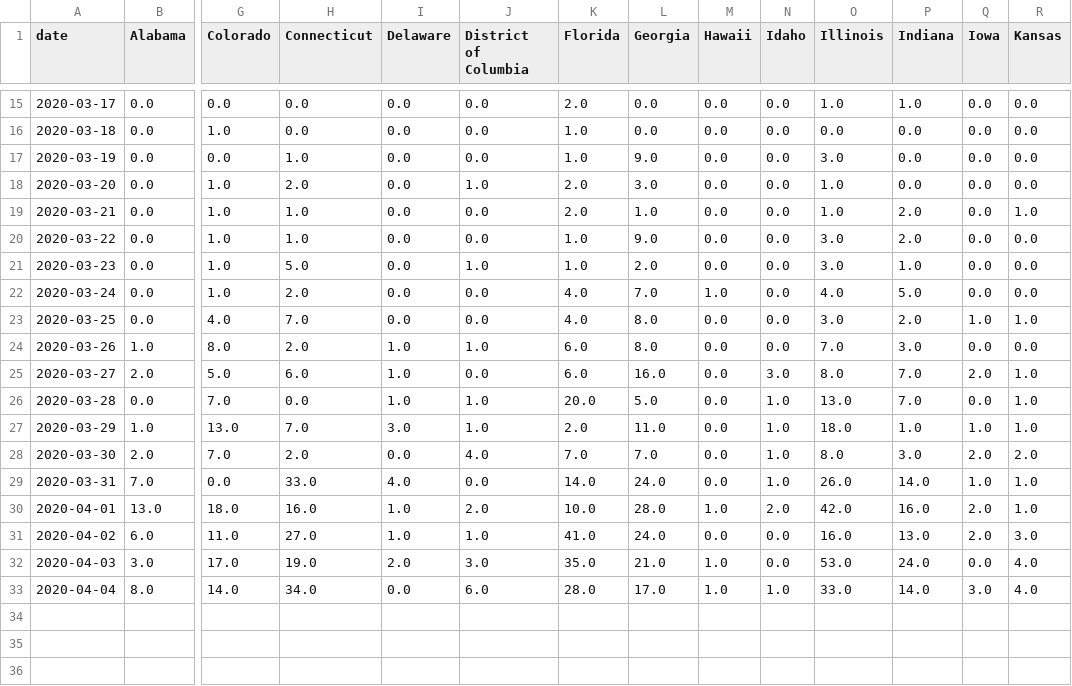
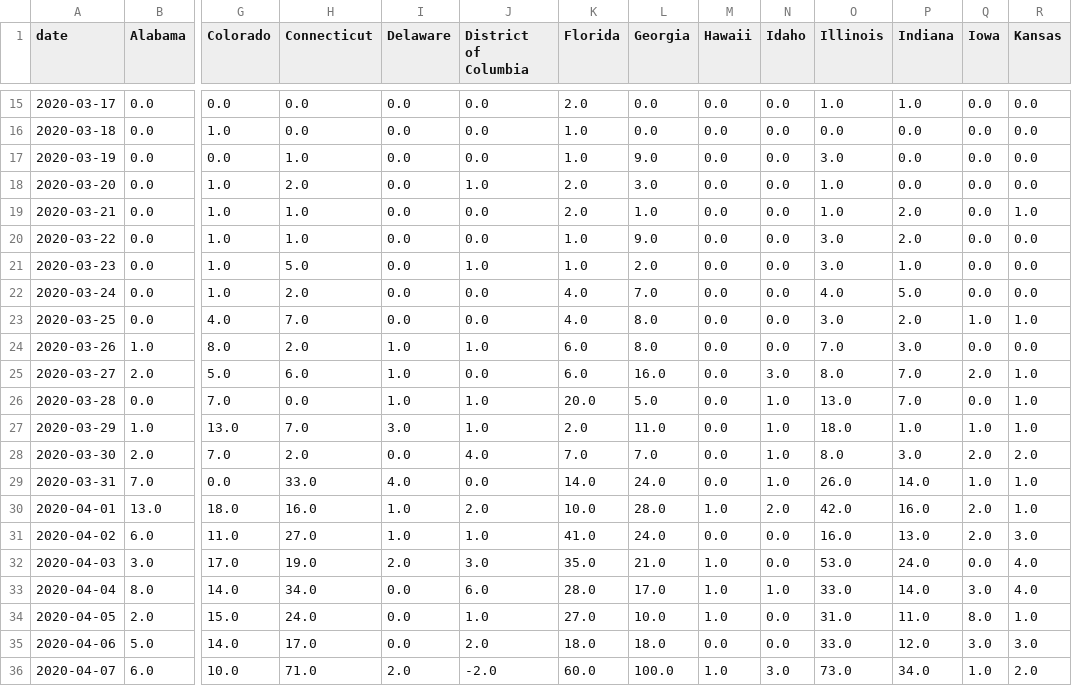
Before and after one commit to DutchDS/Final-Project, a CSV file: Leo's sandbox/static/data/new_deaths.csv, drawn as a sheet; only a part is shown, gaps mark what is left out; rows hold the shown columns only; the diff names each change by its address in the sheet, - before the commit and + after, or states it on an @@ line.

```diff
--- a/Leo's sandbox/static/data/new_deaths.csv
+++ b/Leo's sandbox/static/data/new_deaths.csv
-M22 (Hawaii): 1.0
+M22 (Hawaii): 0.0
+row 34: 2020-04-05 | 2.0 | 15.0 | 24.0 | 0.0 | 1.0 | 27.0 | 10.0 | 1.0 | 0.0 | 31.0 | 11.0 | 8.0 | 1.0
+row 35: 2020-04-06 | 5.0 | 14.0 | 17.0 | 0.0 | 2.0 | 18.0 | 18.0 | 0.0 | 0.0 | 33.0 | 12.0 | 3.0 | 3.0
+row 36: 2020-04-07 | 6.0 | 10.0 | 71.0 | 2.0 | -2.0 | 60.0 | 100.0 | 1.0 | 3.0 | 73.0 | 34.0 | 1.0 | 2.0
```
Also changed, not shown: Leo's sandbox/static/data/cases.csv, Leo's sandbox/static/data/death.csv, 25 other files.
